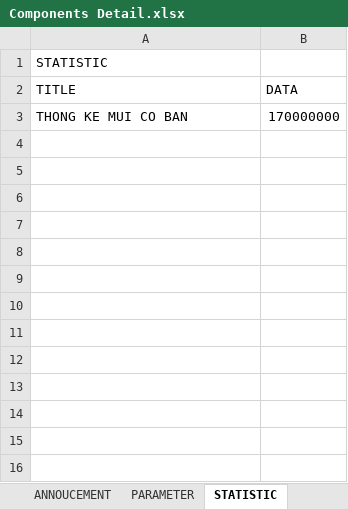
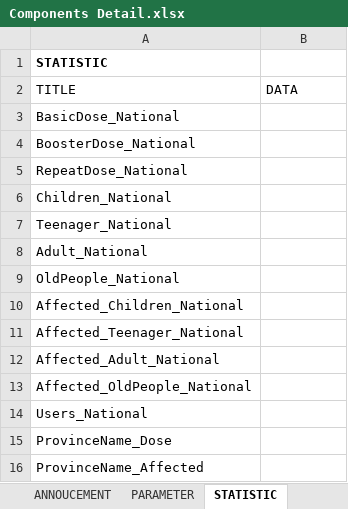
Before and after one commit to dangnghiepcuong/java_IS216.M21_4, an Excel workbook: DB Scripts/Components Detail.xlsx, sheet STATISTIC, drawn as a sheet; values as stored, in another font and other column widths than the file's, no borders; removed rows and columns are numbered as before the commit, all else as after; the diff names each change by its address in the sheet, - before the commit and + after, or states it on an @@ line.

Commit message:
Statistic

```diff
--- a/DB Scripts/Components Detail.xlsx (sheet STATISTIC)
+++ b/DB Scripts/Components Detail.xlsx (sheet STATISTIC)
-A1 bold: off
+A1 bold: on
-row 3: THONG KE MUI CO BAN | 170000000
+row 3: BasicDose_National
+row 4: BoosterDose_National
+row 5: RepeatDose_National
+row 6: Children_National
+row 7: Teenager_National
+row 8: Adult_National
+row 9: OldPeople_National
+row 10: Affected_Children_National
+row 11: Affected_Teenager_National
+row 12: Affected_Adult_National
+row 13: Affected_OldPeople_National
+row 14: Users_National
+row 15: ProvinceName_Dose
+row 16: ProvinceName_Affected
```
